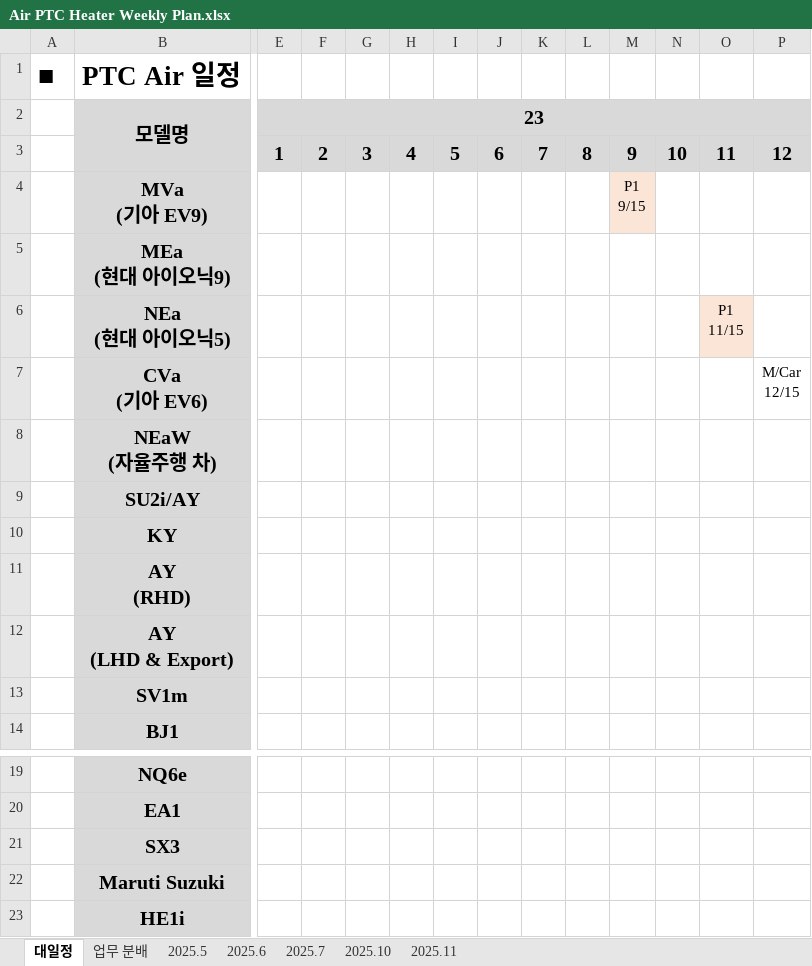
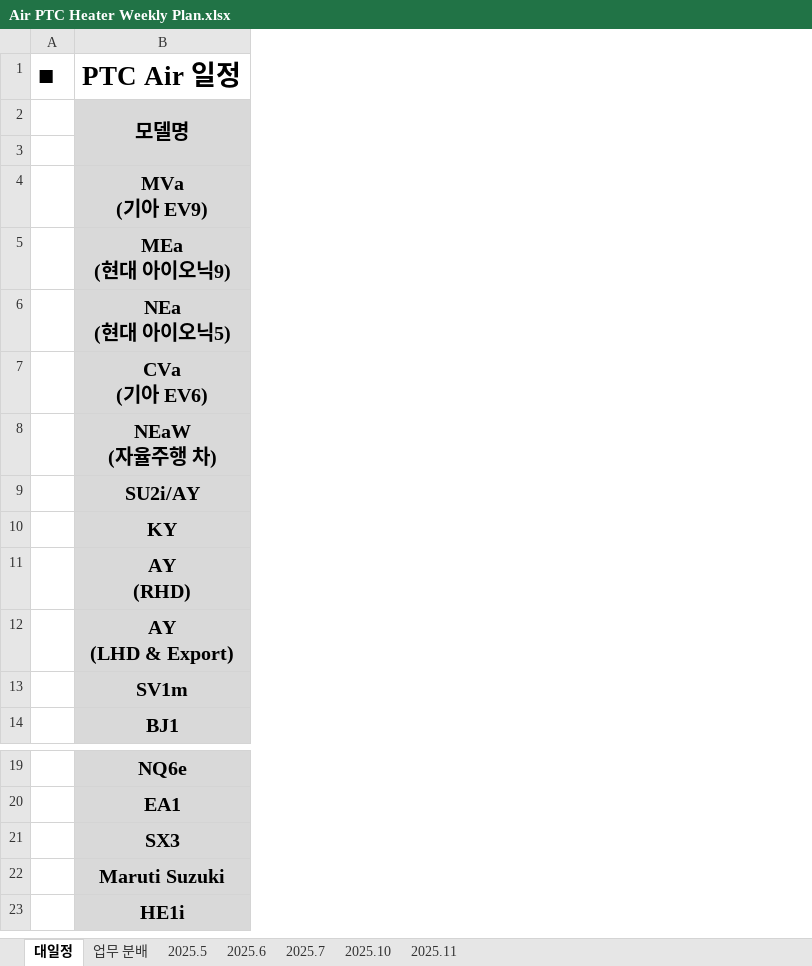
Before and after one commit to heats86/PTC_DOC, an Excel workbook: 1. 일정/1. Weekly Plan/Air PTC Heater Weekly Plan.xlsx, sheet 대일정, drawn as a sheet; only a part is shown, gaps mark what is left out; values as stored, in another font and other column widths than the file's, no borders; charts and pictures not drawn; ↵ is a line break in a cell; the diff covers the shown part only; the diff names each change by its address in the sheet, - before the commit and + after, or states it on an @@ line.

Commit message:
조현진 전임 작성 완료

```diff
--- a/1. 일정/1. Weekly Plan/Air PTC Heater Weekly Plan.xlsx (sheet 대일정)
+++ b/1. 일정/1. Weekly Plan/Air PTC Heater Weekly Plan.xlsx (sheet 대일정)
@@ column E hidden, rows 2-3: 23 | 1 @@
@@ column F hidden, row 3: 2 @@
@@ column G hidden, row 3: 3 @@
@@ column H hidden, row 3: 4 @@
@@ column I hidden, row 3: 5 @@
@@ column J hidden, row 3: 6 @@
@@ column K hidden, row 3: 7 @@
@@ column L hidden, row 3: 8 @@
@@ column M hidden, rows 3-4: 9 | P1 ↵ 9/15 @@
@@ column N hidden, row 3: 10 @@
@@ column O hidden, rows 3-6: 11 |  |  | P1 ↵ 11/15 @@
@@ column P hidden, rows 3-7: 12 |  |  |  | M/Car ↵ 12/15 @@
```
Also changed, not shown: 12 removed columns and 1 edited cell elsewhere in this sheet, sheet 2025.10, charts or pictures.
